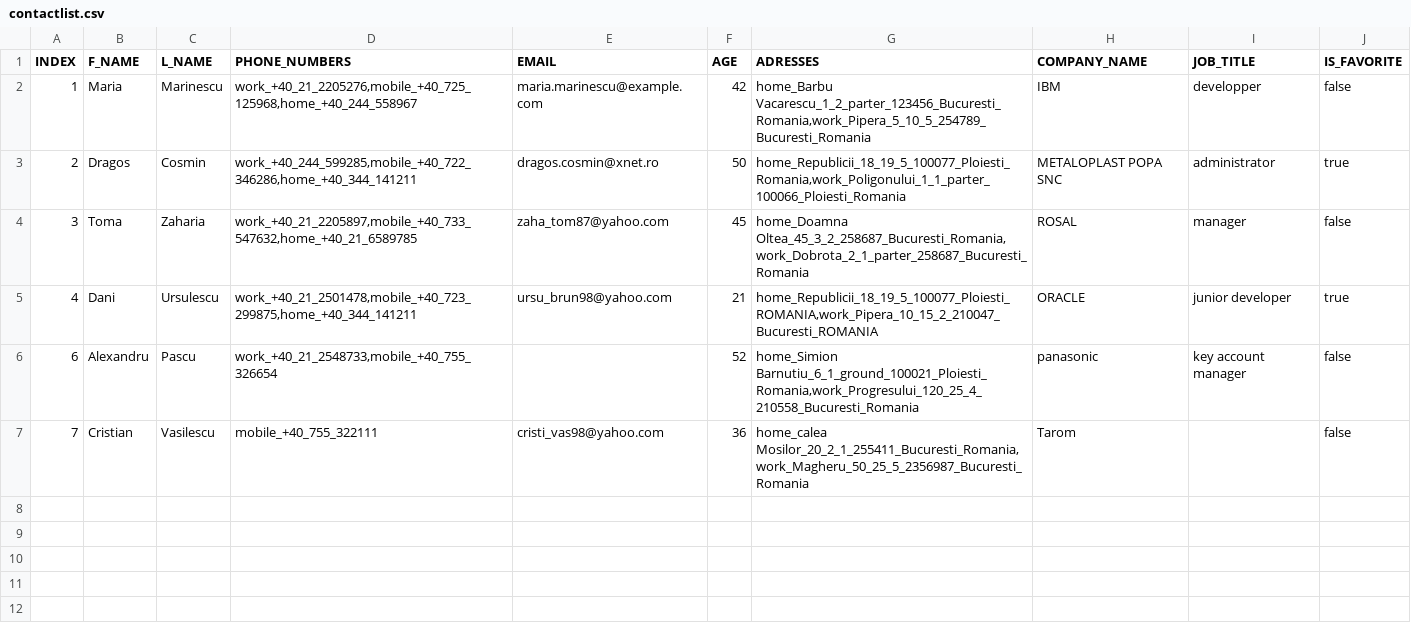
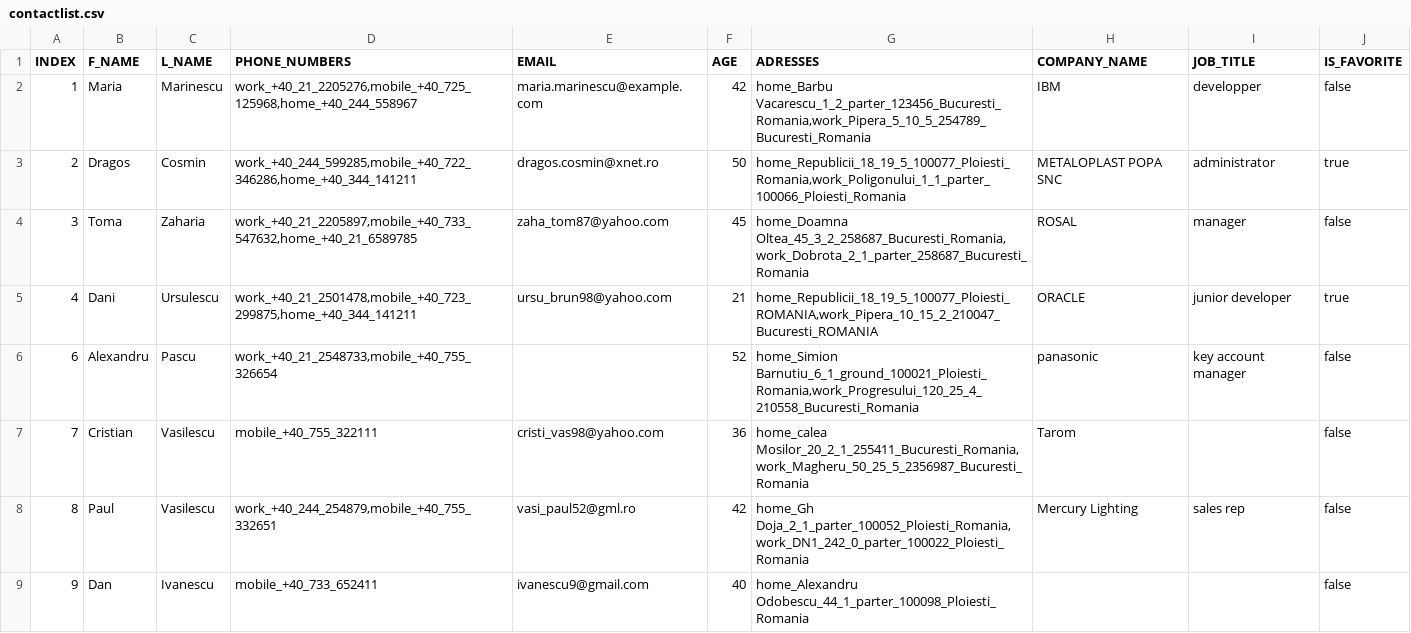
Before and after one commit to dragos-cosmin/ContactList, a CSV file: contactlist.csv, drawn as a sheet.

```diff
--- a/contactlist.csv
+++ b/contactlist.csv
@@ -7 +7,3 @@ INDEX|F_NAME|L_NAME|PHONE_NUMBERS|EMAIL|AGE|ADRESSES|COMPANY_NAME|JOB_TITLE|IS_F
 7|Cristian|Vasilescu|mobile_+40_755_322111|cristi_vas98@yahoo.com|36|home_calea Mosilor_20_2_1_255411_Bucuresti_Romania,work_Magheru_50_25_5_2356987_Bucuresti_Romania|Tarom||false
+8|Paul|Vasilescu|work_+40_244_254879,mobile_+40_755_332651|vasi_paul52@gml.ro|42|home_Gh Doja_2_1_parter_100052_Ploiesti_Romania,work_DN1_242_0_parter_100022_Ploiesti_Romania|Mercury Lighting|sales rep|false
+9|Dan|Ivanescu|mobile_+40_733_652411|ivanescu9@gmail.com|40|home_Alexandru Odobescu_44_1_parter_100098_Ploiesti_Romania|||false
```
Also changed, not shown: 2 other files.
